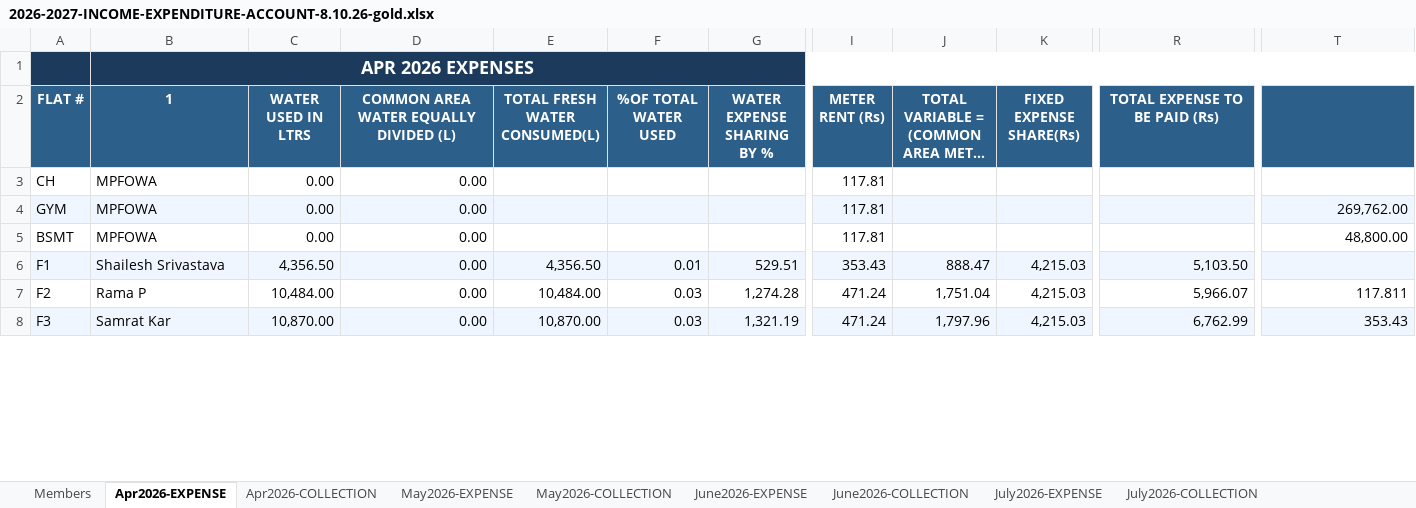
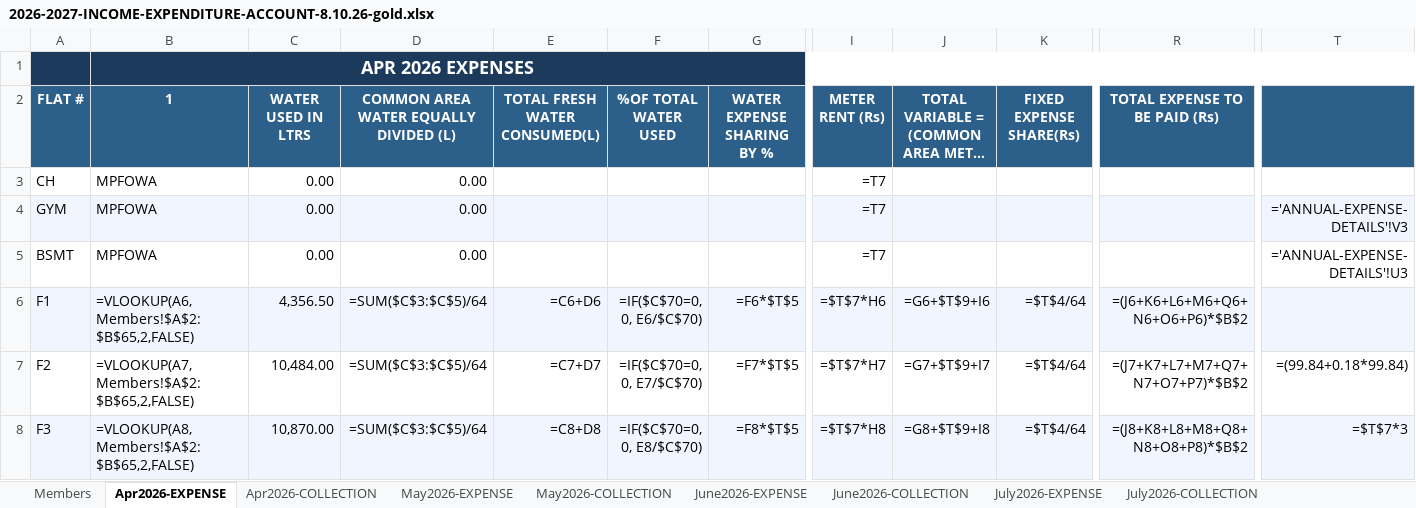
Before and after one commit to manapristine/manapristine, an Excel workbook: db/accounts/2026-2027-INCOME-EXPENDITURE-ACCOUNT-8.10.26-gold.xlsx, sheet Apr2026-EXPENSE, drawn as a sheet; only a part is shown, gaps mark what is left out; long unchanged cells end in …; values as stored, in another font and other column widths than the file's, no borders; formulas without a stored value are shown as written; the diff covers the shown part only; the diff names each change by its address in the sheet, - before the commit and + after, or states it on an @@ line.

```diff
--- a/db/accounts/2026-2027-INCOME-EXPENDITURE-ACCOUNT-8.10.26-gold.xlsx (sheet Apr2026-EXPENSE)
+++ b/db/accounts/2026-2027-INCOME-EXPENDITURE-ACCOUNT-8.10.26-gold.xlsx (sheet Apr2026-EXPENSE)
-I3:I5 (METER RENT (Rs)): 117.81
+I3:I5 (METER RENT (Rs)): =T7
-T4: 269,762.00
+T4: ='ANNUAL-EXPENSE-DETAILS'!V3
-T5: 48,800.00
+T5: ='ANNUAL-EXPENSE-DETAILS'!U3
-B6 (1): Shailesh Srivastava
+B6 (1): =VLOOKUP(A6,Members!$A$2:$B$65,2,FALSE)
-D6:D8: 0.00
+D6:D8: =SUM($C$3:$C$5)/64
-E6 (TOTAL FRESH WATER CONSUMED(L)): 4,356.50
+E6 (TOTAL FRESH WATER CONSUMED(L)): =C6+D6
-F6 (%OF TOTAL WATER USED): 0.01
+F6 (%OF TOTAL WATER USED): =IF($C$70=0, 0, E6/$C$70)
-G6 (WATER EXPENSE SHARING BY %): 529.51
+G6 (WATER EXPENSE SHARING BY %): =F6*$T$5
-I6 (METER RENT (Rs)): 353.43
+I6 (METER RENT (Rs)): =$T$7*H6
-J6: 888.47
+J6: =G6+$T$9+I6
-K6:K8 (FIXED EXPENSE SHARE(Rs)): 4,215.03
+K6:K8 (FIXED EXPENSE SHARE(Rs)): =$T$4/64
-R6 (TOTAL EXPENSE TO BE PAID (Rs)): 5,103.50
+R6 (TOTAL EXPENSE TO BE PAID (Rs)): =(J6+K6+L6+M6+Q6+N6+O6+P6)*$B$2
-B7 (1): Rama P
+B7 (1): =VLOOKUP(A7,Members!$A$2:$B$65,2,FALSE)
-E7 (TOTAL FRESH WATER CONSUMED(L)): 10,484.00
+E7 (TOTAL FRESH WATER CONSUMED(L)): =C7+D7
-F7 (%OF TOTAL WATER USED): 0.03
+F7 (%OF TOTAL WATER USED): =IF($C$70=0, 0, E7/$C$70)
-G7 (WATER EXPENSE SHARING BY %): 1,274.28
+G7 (WATER EXPENSE SHARING BY %): =F7*$T$5
-I7 (METER RENT (Rs)): 471.24
+I7 (METER RENT (Rs)): =$T$7*H7
-J7: 1,751.04
+J7: =G7+$T$9+I7
-R7 (TOTAL EXPENSE TO BE PAID (Rs)): 5,966.07
+R7 (TOTAL EXPENSE TO BE PAID (Rs)): =(J7+K7+L7+M7+Q7+N7+O7+P7)*$B$2
-T7: 117.811
+T7: =(99.84+0.18*99.84)
-B8 (1): Samrat Kar
+B8 (1): =VLOOKUP(A8,Members!$A$2:$B$65,2,FALSE)
-E8 (TOTAL FRESH WATER CONSUMED(L)): 10,870.00
+E8 (TOTAL FRESH WATER CONSUMED(L)): =C8+D8
-F8 (%OF TOTAL WATER USED): 0.03
+F8 (%OF TOTAL WATER USED): =IF($C$70=0, 0, E8/$C$70)
-G8 (WATER EXPENSE SHARING BY %): 1,321.19
+G8 (WATER EXPENSE SHARING BY %): =F8*$T$5
-I8 (METER RENT (Rs)): 471.24
+I8 (METER RENT (Rs)): =$T$7*H8
-J8: 1,797.96
+J8: =G8+$T$9+I8
-R8 (TOTAL EXPENSE TO BE PAID (Rs)): 6,762.99
+R8 (TOTAL EXPENSE TO BE PAID (Rs)): =(J8+K8+L8+M8+Q8+N8+O8+P8)*$B$2
-T8: 353.43
+T8: =$T$7*3
```
Also changed, not shown: 570 edited cells elsewhere in this sheet, sheet INCOME-EXPENSE-CYCLES, sheet July2026-EXPENSE, sheet June2026-EXPENSE, sheet May2026-EXPENSE, sheet Apr2026-COLLECTION, sheet July2026-COLLECTION, 4 more sheets, hidden cells, charts or pictures, 3 other files.
